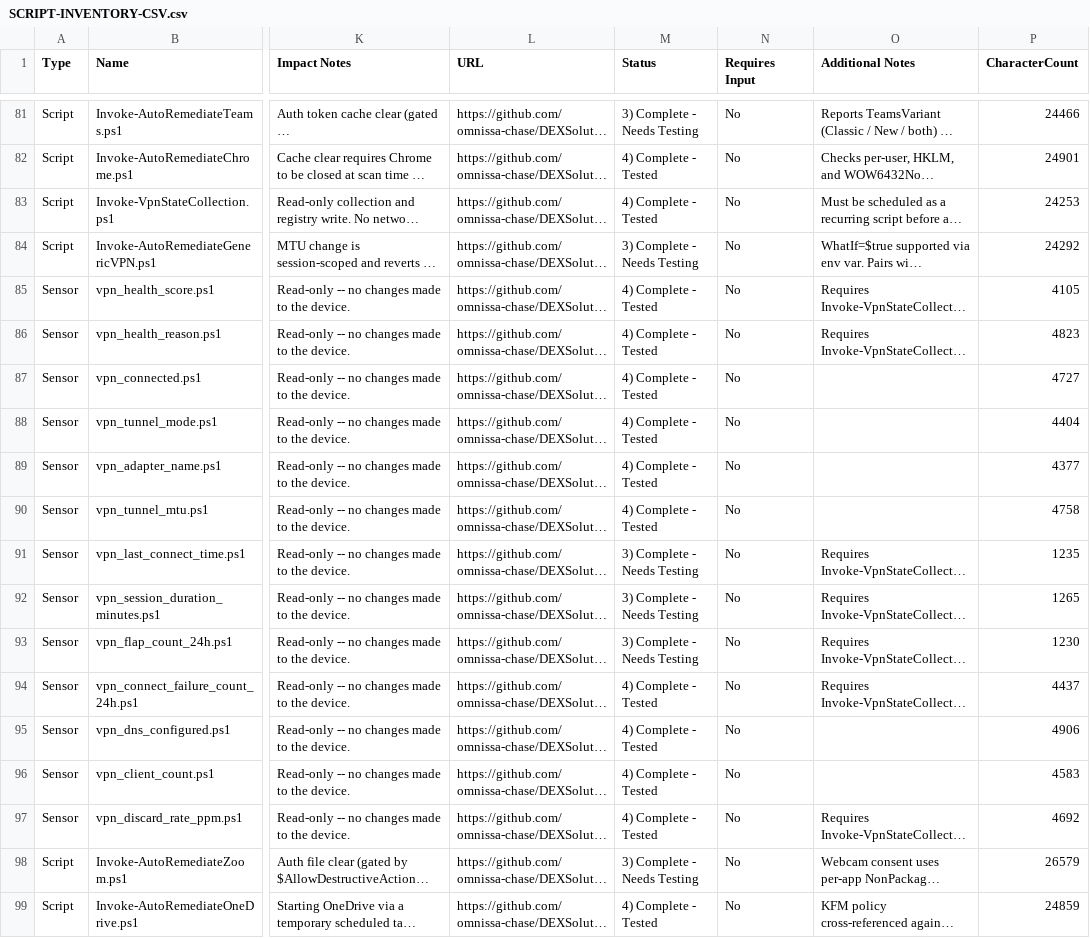
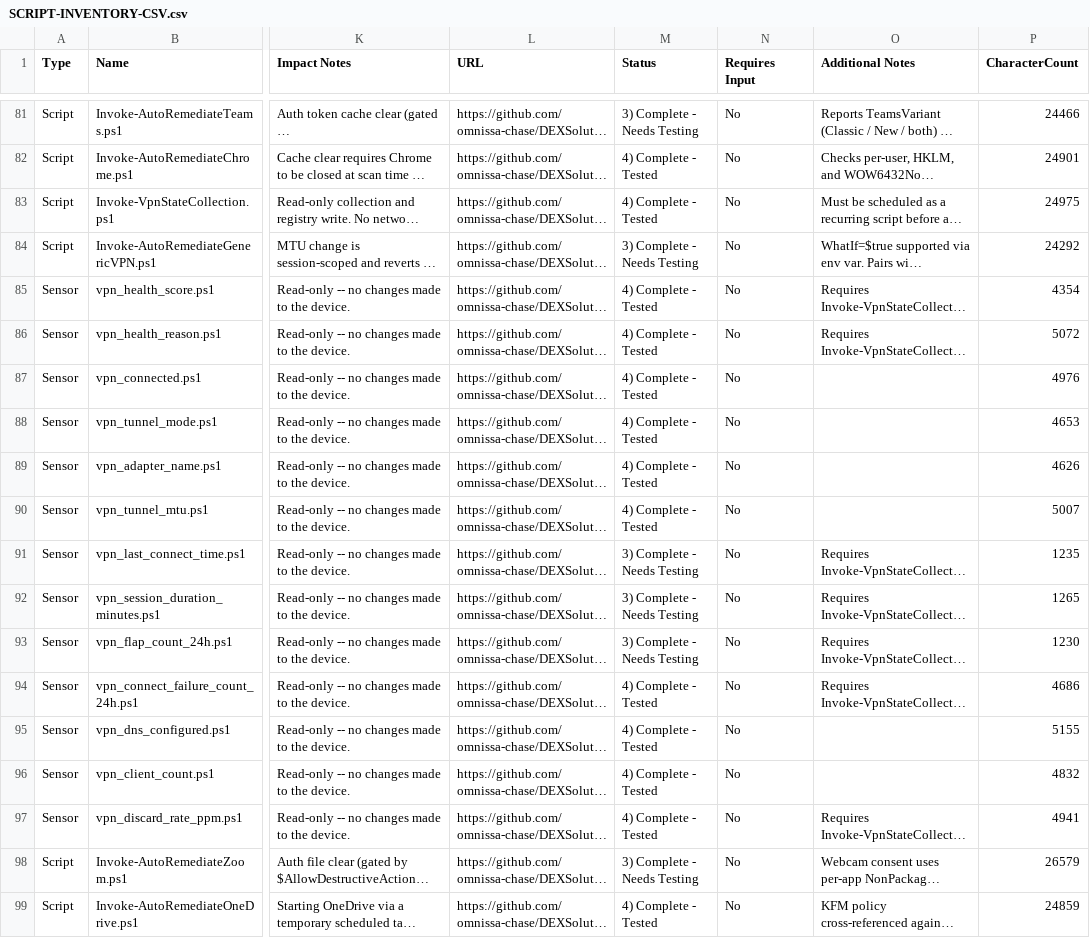
Before and after one commit to omnissa-chase/DEXSolutionScripts, a CSV file: SCRIPT-INVENTORY-CSV.csv, drawn as a sheet; only a part is shown, gaps mark what is left out; long unchanged cells end in …; the diff names each change by its address in the sheet, - before the commit and + after, or states it on an @@ line.

```diff
--- a/SCRIPT-INVENTORY-CSV.csv
+++ b/SCRIPT-INVENTORY-CSV.csv
-P83 (CharacterCount): 24253
+P83 (CharacterCount): 24975
-P85 (CharacterCount): 4105
+P85 (CharacterCount): 4354
-P86 (CharacterCount): 4823
+P86 (CharacterCount): 5072
-P87 (CharacterCount): 4727
+P87 (CharacterCount): 4976
-P88 (CharacterCount): 4404
+P88 (CharacterCount): 4653
-P89 (CharacterCount): 4377
+P89 (CharacterCount): 4626
-P90 (CharacterCount): 4758
+P90 (CharacterCount): 5007
-P94 (CharacterCount): 4437
+P94 (CharacterCount): 4686
-P95 (CharacterCount): 4906
+P95 (CharacterCount): 5155
-P96 (CharacterCount): 4583
+P96 (CharacterCount): 4832
-P97 (CharacterCount): 4692
+P97 (CharacterCount): 4941
```
Also changed, not shown: 3 other files.
